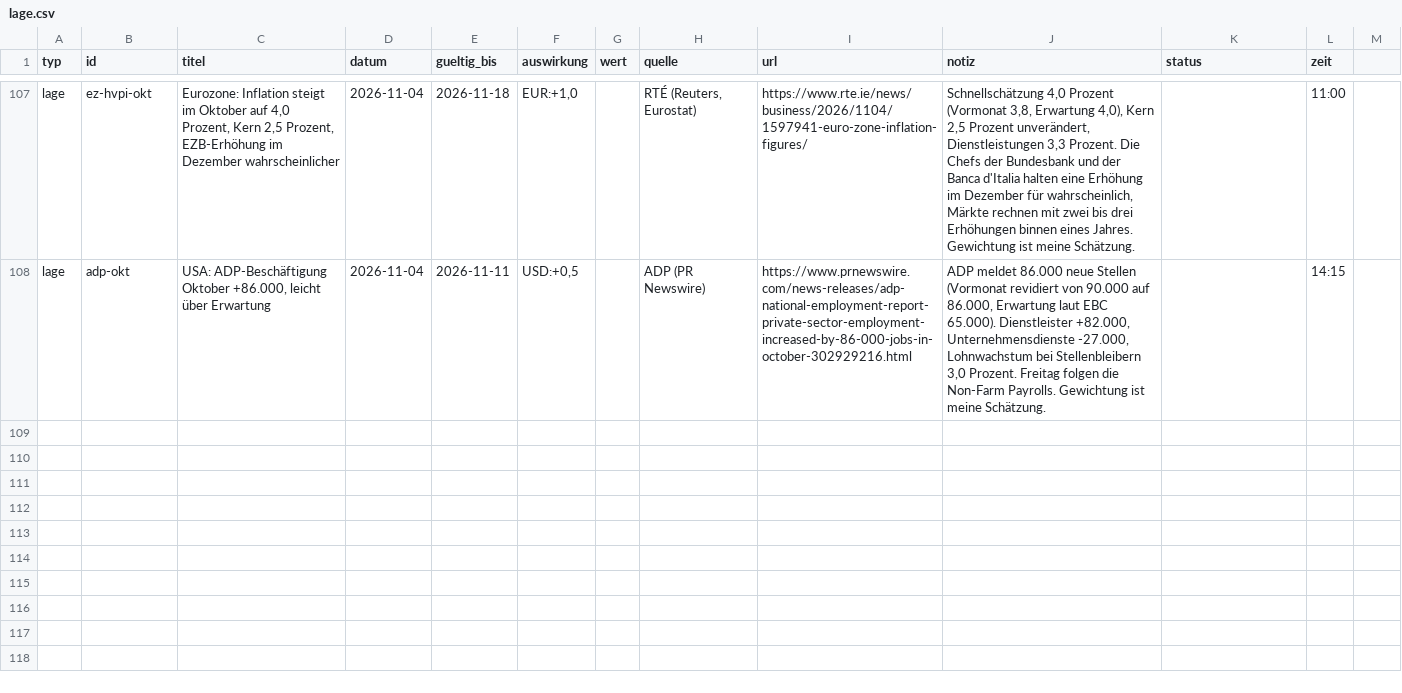
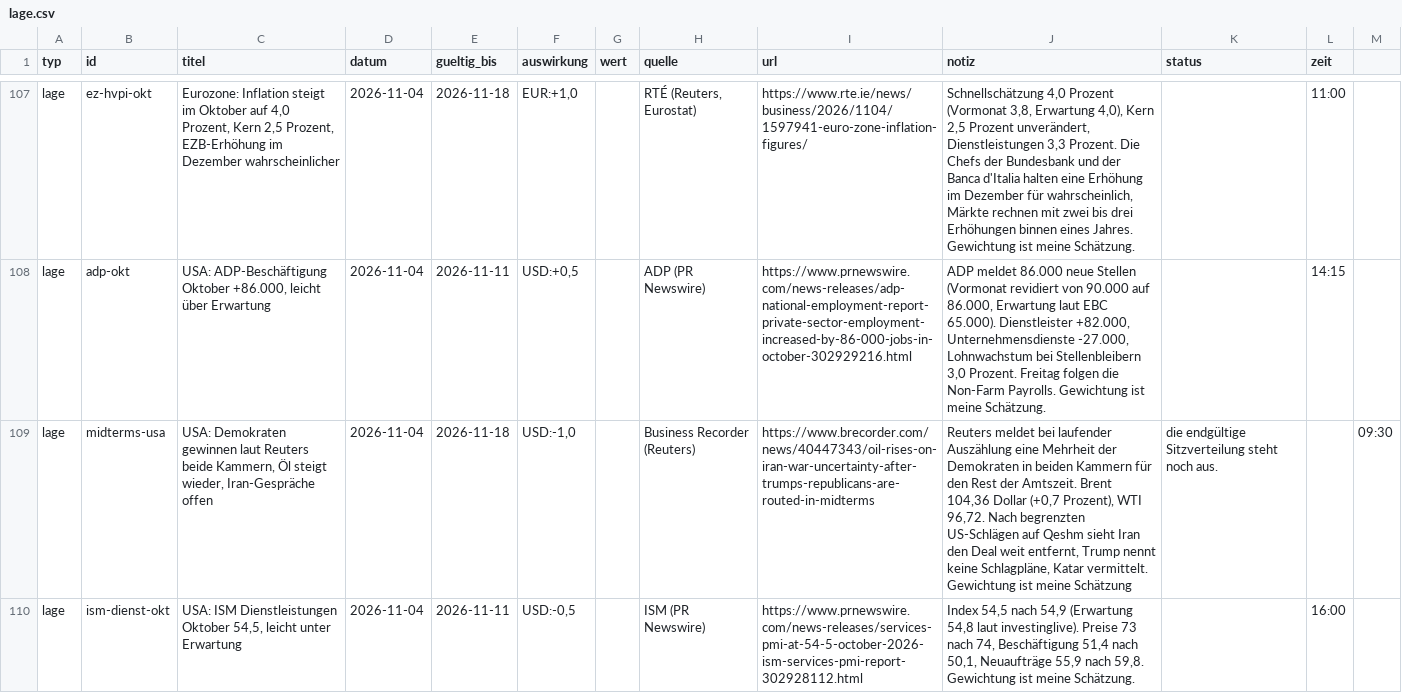
Before and after one commit to michelbrueck25-eng/journal-daten, a CSV file: lage.csv, drawn as a sheet; only a part is shown, gaps mark what is left out; the diff names each change by its address in the sheet, - before the commit and + after, or states it on an @@ line.

```diff
--- a/lage.csv
+++ b/lage.csv
+row 109: lage | midterms-usa | USA: Demokraten gewinnen laut Reuters beide Kammern, Öl steigt wieder, Iran-Gespräche offen | 2026-11-04 | 2026-11-18 | USD:-1,0 |  | Business Recorder (Reuters) | https://www.brecorder.com/news/40447343/oil-rises-on-iran-war-uncertainty-after-trumps-republicans-are-routed-in-midterms | Reuters meldet bei laufender Auszählung eine Mehrheit der Demokraten in beiden Kammern für den Rest der Amtszeit. Brent 104,36 Dollar (+0,7 Prozent), WTI 96,72. Nach begrenzten US-Schlägen auf Qeshm sieht Iran den Deal weit entfernt, Trump nennt keine Schlagpläne, Katar vermittelt. Gewichtung ist meine Schätzung | die endgültige Sitzverteilung steht noch aus. |  | 09:30
+row 110: lage | ism-dienst-okt | USA: ISM Dienstleistungen Oktober 54,5, leicht unter Erwartung | 2026-11-04 | 2026-11-11 | USD:-0,5 |  | ISM (PR Newswire) | https://www.prnewswire.com/news-releases/services-pmi-at-54-5-october-2026-ism-services-pmi-report-302928112.html | Index 54,5 nach 54,9 (Erwartung 54,8 laut investinglive). Preise 73 nach 74, Beschäftigung 51,4 nach 50,1, Neuaufträge 55,9 nach 59,8. Gewichtung ist meine Schätzung. |  | 16:00
```
Also changed, not shown: wirtschaft.csv, 4 other files.
